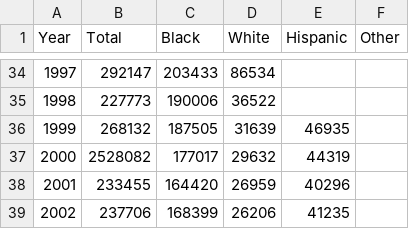
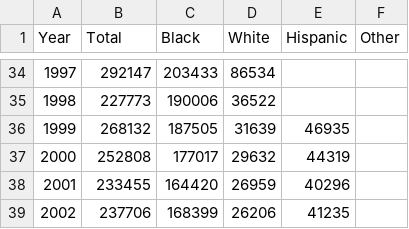
Before and after one commit to JDavine83/ChicagoPopArrests, a CSV file: ChicagoArrests.csv, drawn as a sheet; only a part is shown, gaps mark what is left out.

Commit message:
Add files via upload

```diff
--- a/ChicagoArrests.csv
+++ b/ChicagoArrests.csv
@@ -36,3 +36,3 @@
 1999,268132,187505,31639,46935,
-2000,2528082,177017,29632,44319,
+2000,252808,177017,29632,44319,
 2001,233455,164420,26959,40296,
```
